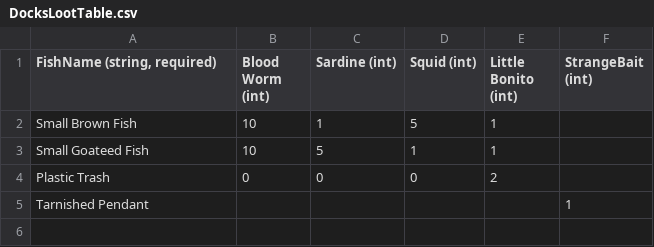
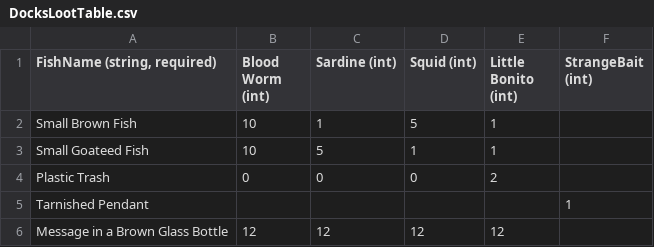
Before and after one commit to dantogno/FishStory, a CSV file: FishStory/FishStory/Content/GlobalContent/FishingLootTables/DocksLootTable.csv, drawn as a sheet; the diff names each change by its address in the sheet, - before the commit and + after, or states it on an @@ line.

```diff
--- a/FishStory/FishStory/Content/GlobalContent/FishingLootTables/DocksLootTable.csv
+++ b/FishStory/FishStory/Content/GlobalContent/FishingLootTables/DocksLootTable.csv
+row 6: Message in a Brown Glass Bottle | 12 | 12 | 12 | 12
```
Also changed, not shown: FishStory/FishStory/Content/GlobalContent/FishingLootTables/EastLootTable.csv, FishStory/FishStory/Content/GlobalContent/FishingLootTables/NorthLootTable.csv, 5 other files.
